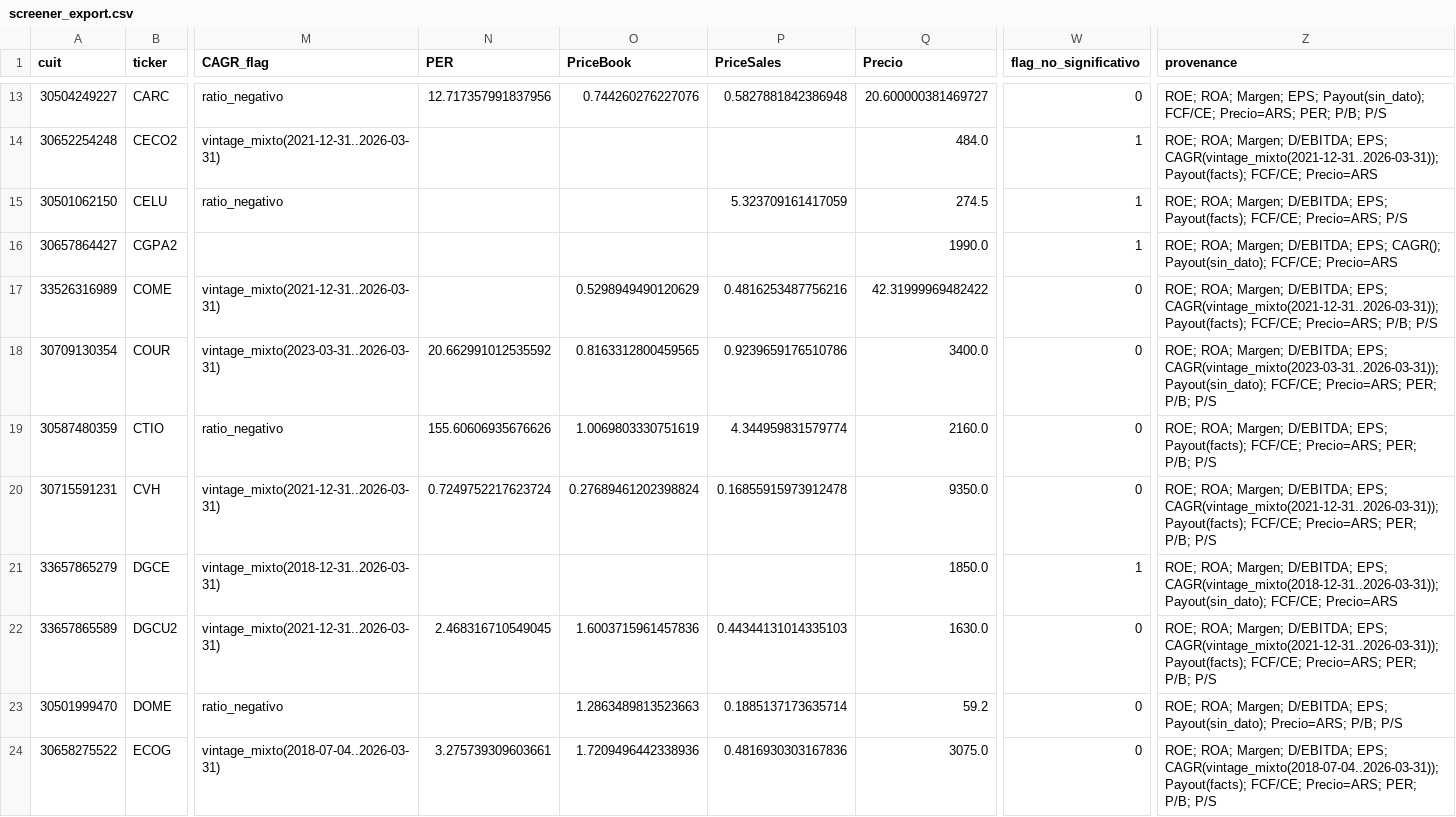
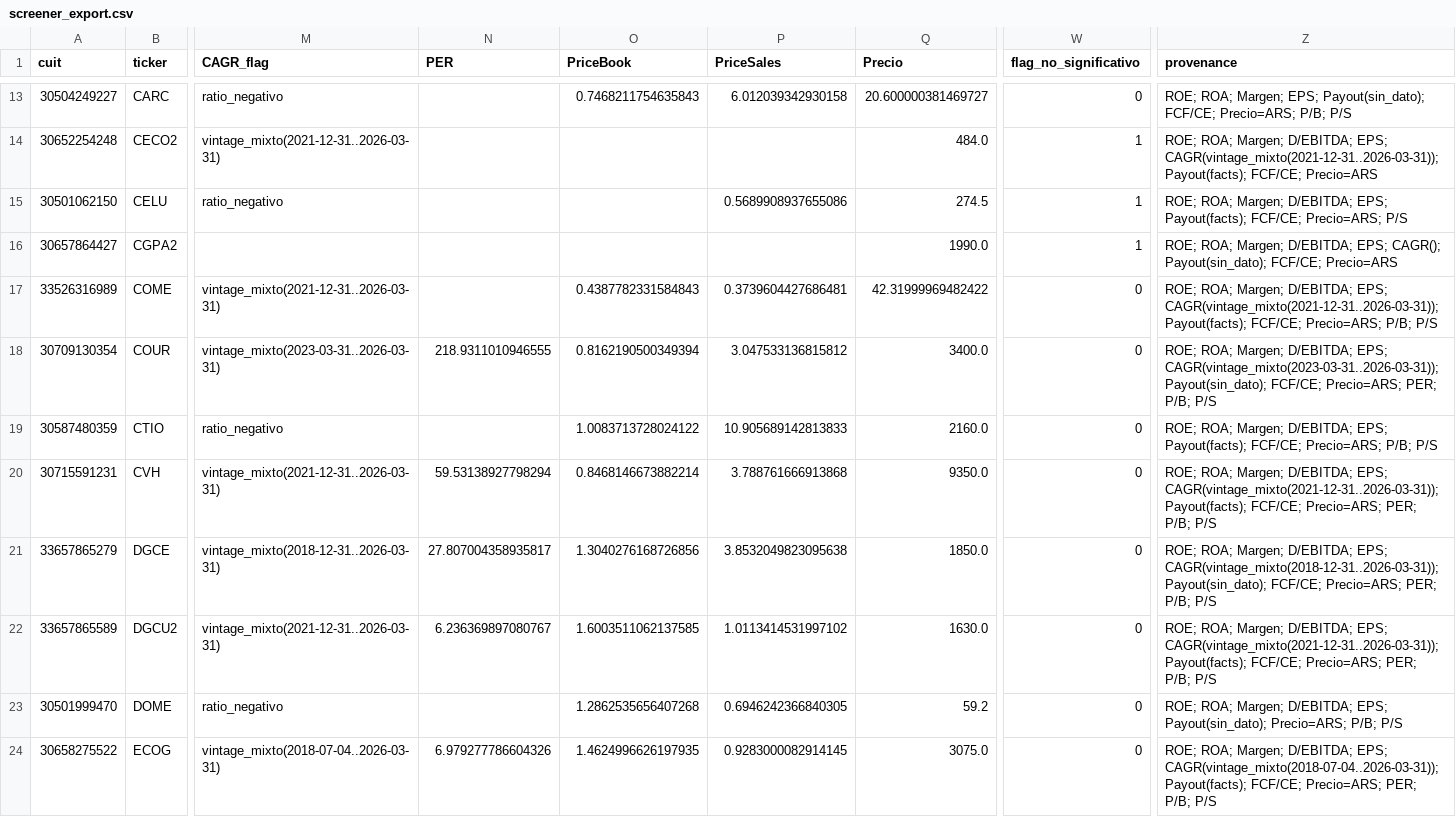
Before and after one commit to fmonfasani/catalaxia_finance, a CSV file: data/screener_export.csv, drawn as a sheet; only a part is shown, gaps mark what is left out; the diff covers the shown part only; the diff names each change by its address in the sheet, - before the commit and + after, or states it on an @@ line.

```diff
--- a/data/screener_export.csv
+++ b/data/screener_export.csv
-N13 (PER): 12.717357991837956
+N13 (PER): (empty)
-O13 (PriceBook): 0.744260276227076
+O13 (PriceBook): 0.7468211754635843
-P13 (PriceSales): 0.5827881842386948
+P13 (PriceSales): 6.012039342930158
-Z13 (provenance): …FCF/CE; Precio=ARS; PER; P/B; P/S
+Z13 (provenance): …FCF/CE; Precio=ARS; P/B; P/S
-P15 (PriceSales): 5.323709161417059
+P15 (PriceSales): 0.5689908937655086
-O17 (PriceBook): 0.5298949490120629
+O17 (PriceBook): 0.4387782331584843
-P17 (PriceSales): 0.4816253487756216
+P17 (PriceSales): 0.3739604427686481
-N18 (PER): 20.662991012535592
+N18 (PER): 218.9311010946555
-O18 (PriceBook): 0.8163312800459565
+O18 (PriceBook): 0.8162190500349394
-P18 (PriceSales): 0.9239659176510786
+P18 (PriceSales): 3.047533136815812
-N19 (PER): 155.60606935676626
+N19 (PER): (empty)
-O19 (PriceBook): 1.0069803330751619
+O19 (PriceBook): 1.0083713728024122
-P19 (PriceSales): 4.344959831579774
+P19 (PriceSales): 10.905689142813833
-Z19 (provenance): …FCF/CE; Precio=ARS; PER; P/B; P/S
+Z19 (provenance): …FCF/CE; Precio=ARS; P/B; P/S
-N20 (PER): 0.7249752217623724
+N20 (PER): 59.53138927798294
-O20 (PriceBook): 0.27689461202398824
+O20 (PriceBook): 0.8468146673882214
-P20 (PriceSales): 0.16855915973912478
+P20 (PriceSales): 3.788761666913868
-N21 (PER): (empty)
+N21 (PER): 27.807004358935817
-O21 (PriceBook): (empty)
+O21 (PriceBook): 1.3040276168726856
-P21 (PriceSales): (empty)
+P21 (PriceSales): 3.8532049823095638
-W21 (flag_no_significativo): 1
+W21 (flag_no_significativo): 0
-Z21 (provenance): …Payout(sin_dato); FCF/CE; Precio=ARS
+Z21 (provenance): …Payout(sin_dato); FCF/CE; Precio=ARS; PER; P/B; P/S
-N22 (PER): 2.468316710549045
+N22 (PER): 6.236369897080767
-O22 (PriceBook): 1.6003715961457836
+O22 (PriceBook): 1.6003511062137585
-P22 (PriceSales): 0.44344131014335103
+P22 (PriceSales): 1.0113414531997102
-O23 (PriceBook): 1.2863489813523663
+O23 (PriceBook): 1.2862535656407268
-P23 (PriceSales): 0.1885137173635714
+P23 (PriceSales): 0.6946242366840305
-N24 (PER): 3.275739309603661
+N24 (PER): 6.979277786604326
-O24 (PriceBook): 1.7209496442338936
+O24 (PriceBook): 1.4624996626197935
-P24 (PriceSales): 0.4816930303167836
+P24 (PriceSales): 0.9283000082914145
```
Also changed, not shown: 167 edited cells elsewhere in this file, 4 other files.
